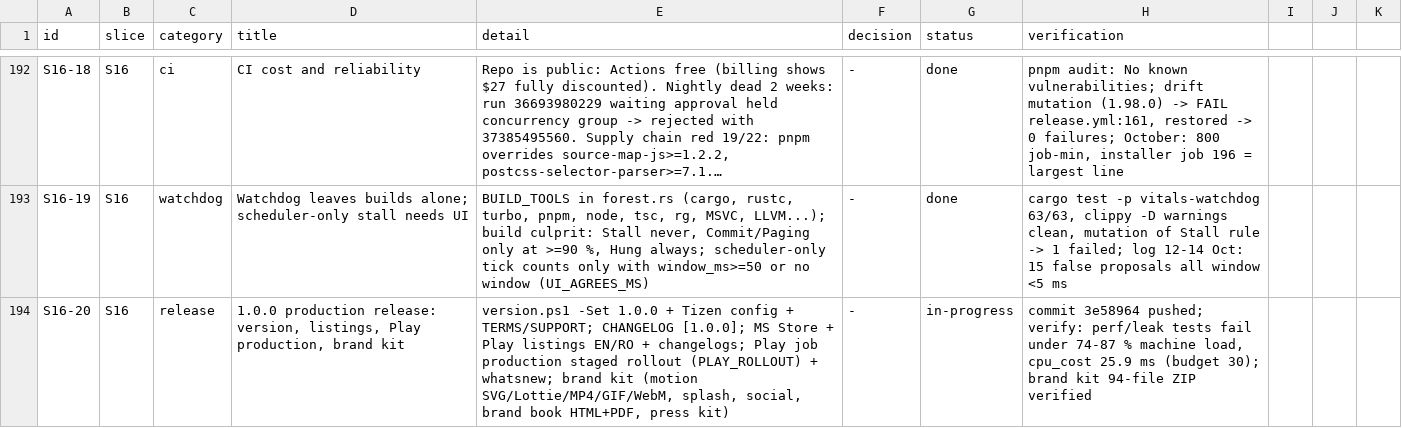
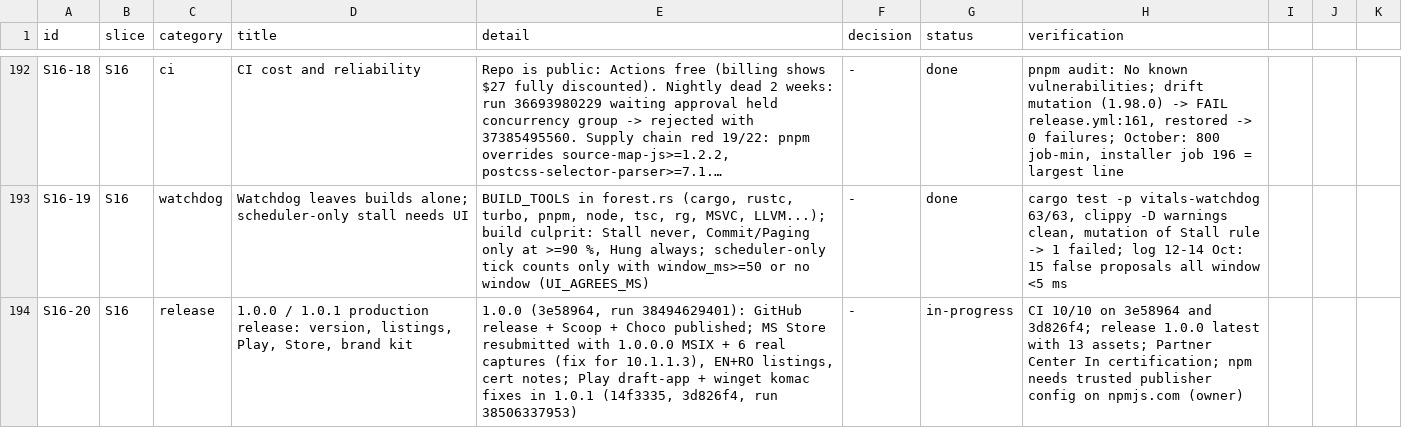
Before and after one commit to dragoscv/vitals, a CSV file: docs/tracker.csv, drawn as a sheet; only a part is shown, gaps mark what is left out; long unchanged cells end in …; the diff names each change by its address in the sheet, - before the commit and + after, or states it on an @@ line.

Commit message:
docs(tracker): S16-20 release status 1.0.0/1.0.1
Agent-Session: term-107660
Agent-Purpose: tracker

```diff
--- a/docs/tracker.csv
+++ b/docs/tracker.csv
-D194 (title): 1.0.0 production release: version, listings, Play production, brand kit
+D194 (title): 1.0.0 / 1.0.1 production release: version, listings, Play, Store, brand kit
-E194 (detail): version.ps1 -Set 1.0.0 + Tizen config + TERMS/SUPPORT; CHANGELOG [1.0.0]; MS Store + Play listings EN/RO + changelogs; Play job production staged rollout (PLAY_ROLLOUT) + whatsnew; brand kit (motion SVG/Lottie/MP4/GIF/WebM, splash, social, brand book HTML+PDF, press kit)
+E194 (detail): 1.0.0 (3e58964, run 38494629401): GitHub release + Scoop + Choco published; MS Store resubmitted with 1.0.0.0 MSIX + 6 real captures (fix for 10.1.1.3), EN+RO listings, cert notes; Play draft-app + winget komac fixes in 1.0.1 (14f3335, 3d826f4, run 38506337953)
-H194 (verification): commit 3e58964 pushed; verify: perf/leak tests fail under 74-87 % machine load, cpu_cost 25.9 ms (budget 30); brand kit 94-file ZIP verified
+H194 (verification): CI 10/10 on 3e58964 and 3d826f4; release 1.0.0 latest with 13 assets; Partner Center In certification; npm needs trusted publisher config on npmjs.com (owner)
```
